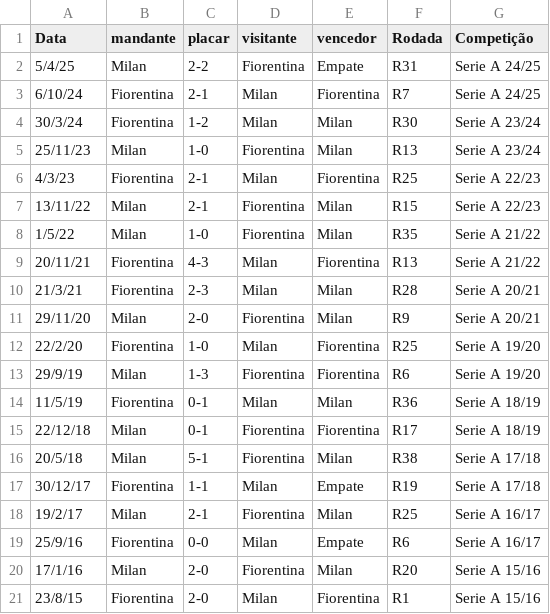
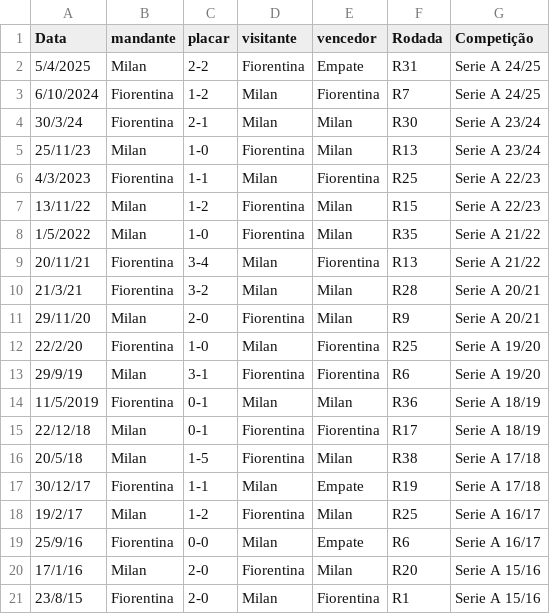
Before and after one commit to dacostaEF/loteca-inteligente, a CSV file: backend/models/Confrontos/Milan_vs_Fiorentina.csv, drawn as a sheet.

```diff
--- a/backend/models/Confrontos/Milan_vs_Fiorentina.csv
+++ b/backend/models/Confrontos/Milan_vs_Fiorentina.csv
@@ -1,19 +1,19 @@
 Data,mandante,placar, visitante,vencedor,Rodada,Competição
-5/4/25,Milan,2-2,Fiorentina,Empate,R31,Serie A 24/25
-6/10/24,Fiorentina,2-1,Milan,Fiorentina,R7,Serie A 24/25
-30/3/24,Fiorentina,1-2,Milan,Milan,R30,Serie A 23/24
+5/4/2025,Milan,2-2,Fiorentina,Empate,R31,Serie A 24/25
+6/10/2024,Fiorentina,1-2,Milan,Fiorentina,R7,Serie A 24/25
+30/3/24,Fiorentina,2-1,Milan,Milan,R30,Serie A 23/24
 25/11/23,Milan,1-0,Fiorentina,Milan,R13,Serie A 23/24
-4/3/23,Fiorentina,2-1,Milan,Fiorentina,R25,Serie A 22/23
-13/11/22,Milan,2-1,Fiorentina,Milan,R15,Serie A 22/23
-1/5/22,Milan,1-0,Fiorentina,Milan,R35,Serie A 21/22
-20/11/21,Fiorentina,4-3,Milan,Fiorentina,R13,Serie A 21/22
-21/3/21,Fiorentina,2-3,Milan,Milan,R28,Serie A 20/21
+4/3/2023,Fiorentina,1-1,Milan,Fiorentina,R25,Serie A 22/23
+13/11/22,Milan,1-2,Fiorentina,Milan,R15,Serie A 22/23
+1/5/2022,Milan,1-0,Fiorentina,Milan,R35,Serie A 21/22
+20/11/21,Fiorentina,3-4,Milan,Fiorentina,R13,Serie A 21/22
+21/3/21,Fiorentina,3-2,Milan,Milan,R28,Serie A 20/21
 29/11/20,Milan,2-0,Fiorentina,Milan,R9,Serie A 20/21
 22/2/20,Fiorentina,1-0,Milan,Fiorentina,R25,Serie A 19/20
-29/9/19,Milan,1-3,Fiorentina,Fiorentina,R6,Serie A 19/20
-11/5/19,Fiorentina,0-1,Milan,Milan,R36,Serie A 18/19
+29/9/19,Milan,3-1,Fiorentina,Fiorentina,R6,Serie A 19/20
+11/5/2019,Fiorentina,0-1,Milan,Milan,R36,Serie A 18/19
 22/12/18,Milan,0-1,Fiorentina,Fiorentina,R17,Serie A 18/19
-20/5/18,Milan,5-1,Fiorentina,Milan,R38,Serie A 17/18
+20/5/18,Milan,1-5,Fiorentina,Milan,R38,Serie A 17/18
 30/12/17,Fiorentina,1-1,Milan,Empate,R19,Serie A 17/18
-19/2/17,Milan,2-1,Fiorentina,Milan,R25,Serie A 16/17
+19/2/17,Milan,1-2,Fiorentina,Milan,R25,Serie A 16/17
 25/9/16,Fiorentina,0-0,Milan,Empate,R6,Serie A 16/17
```
Also changed, not shown: backend/models/Confrontos/Atalanta_vs_Lazio.csv, backend/models/Confrontos/Roma_vs_internazionale.csv, 32 other files.
